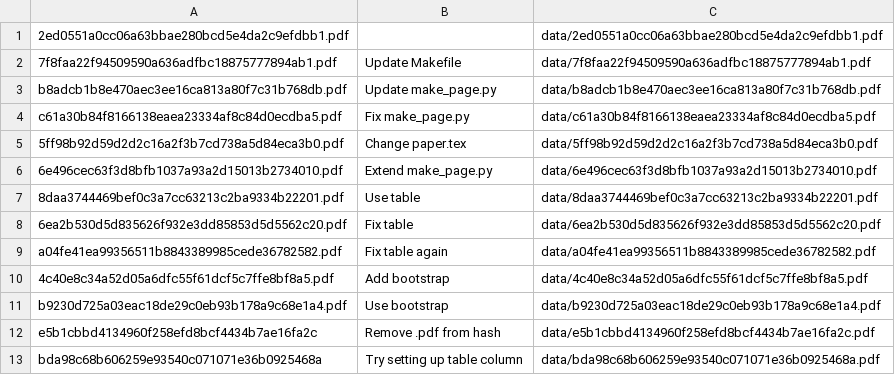
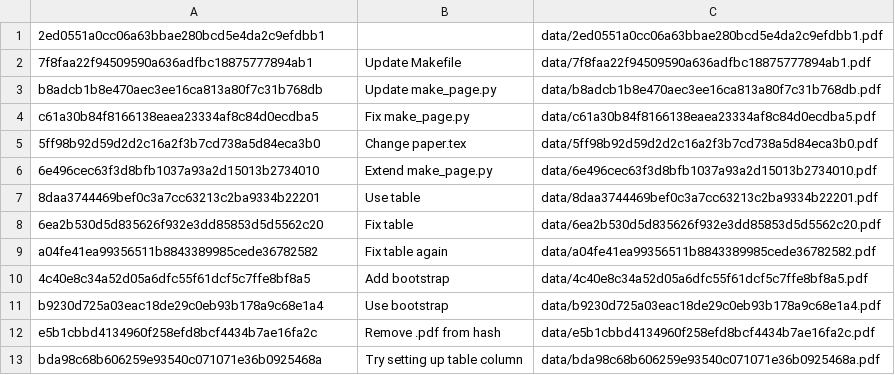
Before and after one commit to ibab/fully-reproducible, a CSV file: entries.csv, drawn as a sheet.

Commit message:
Fix entries

```diff
--- a/entries.csv
+++ b/entries.csv
@@ -1,12 +1,12 @@
-2ed0551a0cc06a63bbae280bcd5e4da2c9efdbb1.pdf,,data/2ed0551a0cc06a63bbae280bcd5e4da2c9efdbb1.pdf
-7f8faa22f94509590a636adfbc18875777894ab1.pdf,Update Makefile,data/7f8faa22f94509590a636adfbc18875777894ab1.pdf
-b8adcb1b8e470aec3ee16ca813a80f7c31b768db.pdf,Update make_page.py,data/b8adcb1b8e470aec3ee16ca813a80f7c31b768db.pdf
-c61a30b84f8166138eaea23334af8c84d0ecdba5.pdf,Fix make_page.py,data/c61a30b84f8166138eaea23334af8c84d0ecdba5.pdf
-5ff98b92d59d2d2c16a2f3b7cd738a5d84eca3b0.pdf,Change paper.tex,data/5ff98b92d59d2d2c16a2f3b7cd738a5d84eca3b0.pdf
-6e496cec63f3d8bfb1037a93a2d15013b2734010.pdf,Extend make_page.py,data/6e496cec63f3d8bfb1037a93a2d15013b2734010.pdf
-8daa3744469bef0c3a7cc63213c2ba9334b22201.pdf,Use table,data/8daa3744469bef0c3a7cc63213c2ba9334b22201.pdf
-6ea2b530d5d835626f932e3dd85853d5d5562c20.pdf,Fix table,data/6ea2b530d5d835626f932e3dd85853d5d5562c20.pdf
-a04fe41ea99356511b8843389985cede36782582.pdf,Fix table again,data/a04fe41ea99356511b8843389985cede36782582.pdf
-4c40e8c34a52d05a6dfc55f61dcf5c7ffe8bf8a5.pdf,Add bootstrap,data/4c40e8c34a52d05a6dfc55f61dcf5c7ffe8bf8a5.pdf
-b9230d725a03eac18de29c0eb93b178a9c68e1a4.pdf,Use bootstrap,data/b9230d725a03eac18de29c0eb93b178a9c68e1a4.pdf
+2ed0551a0cc06a63bbae280bcd5e4da2c9efdbb1,,data/2ed0551a0cc06a63bbae280bcd5e4da2c9efdbb1.pdf
+7f8faa22f94509590a636adfbc18875777894ab1,Update Makefile,data/7f8faa22f94509590a636adfbc18875777894ab1.pdf
+b8adcb1b8e470aec3ee16ca813a80f7c31b768db,Update make_page.py,data/b8adcb1b8e470aec3ee16ca813a80f7c31b768db.pdf
+c61a30b84f8166138eaea23334af8c84d0ecdba5,Fix make_page.py,data/c61a30b84f8166138eaea23334af8c84d0ecdba5.pdf
+5ff98b92d59d2d2c16a2f3b7cd738a5d84eca3b0,Change paper.tex,data/5ff98b92d59d2d2c16a2f3b7cd738a5d84eca3b0.pdf
+6e496cec63f3d8bfb1037a93a2d15013b2734010,Extend make_page.py,data/6e496cec63f3d8bfb1037a93a2d15013b2734010.pdf
+8daa3744469bef0c3a7cc63213c2ba9334b22201,Use table,data/8daa3744469bef0c3a7cc63213c2ba9334b22201.pdf
+6ea2b530d5d835626f932e3dd85853d5d5562c20,Fix table,data/6ea2b530d5d835626f932e3dd85853d5d5562c20.pdf
+a04fe41ea99356511b8843389985cede36782582,Fix table again,data/a04fe41ea99356511b8843389985cede36782582.pdf
+4c40e8c34a52d05a6dfc55f61dcf5c7ffe8bf8a5,Add bootstrap,data/4c40e8c34a52d05a6dfc55f61dcf5c7ffe8bf8a5.pdf
+b9230d725a03eac18de29c0eb93b178a9c68e1a4,Use bootstrap,data/b9230d725a03eac18de29c0eb93b178a9c68e1a4.pdf
 e5b1cbbd4134960f258efd8bcf4434b7ae16fa2c,Remove .pdf from hash,data/e5b1cbbd4134960f258efd8bcf4434b7ae16fa2c.pdf
```
